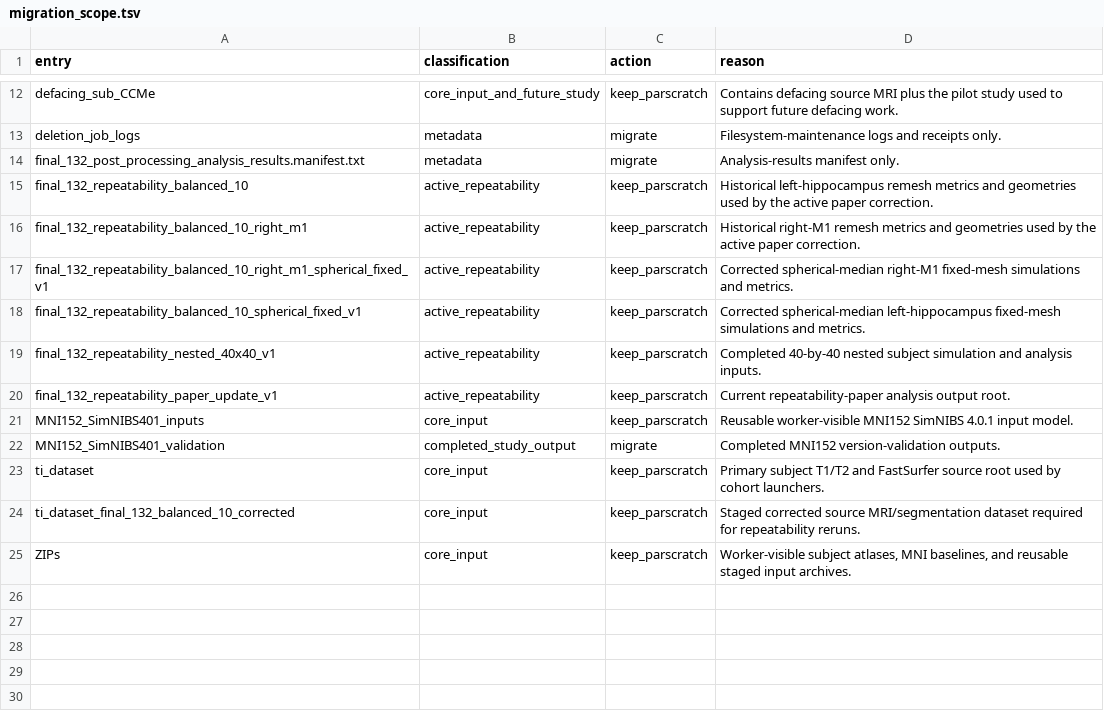
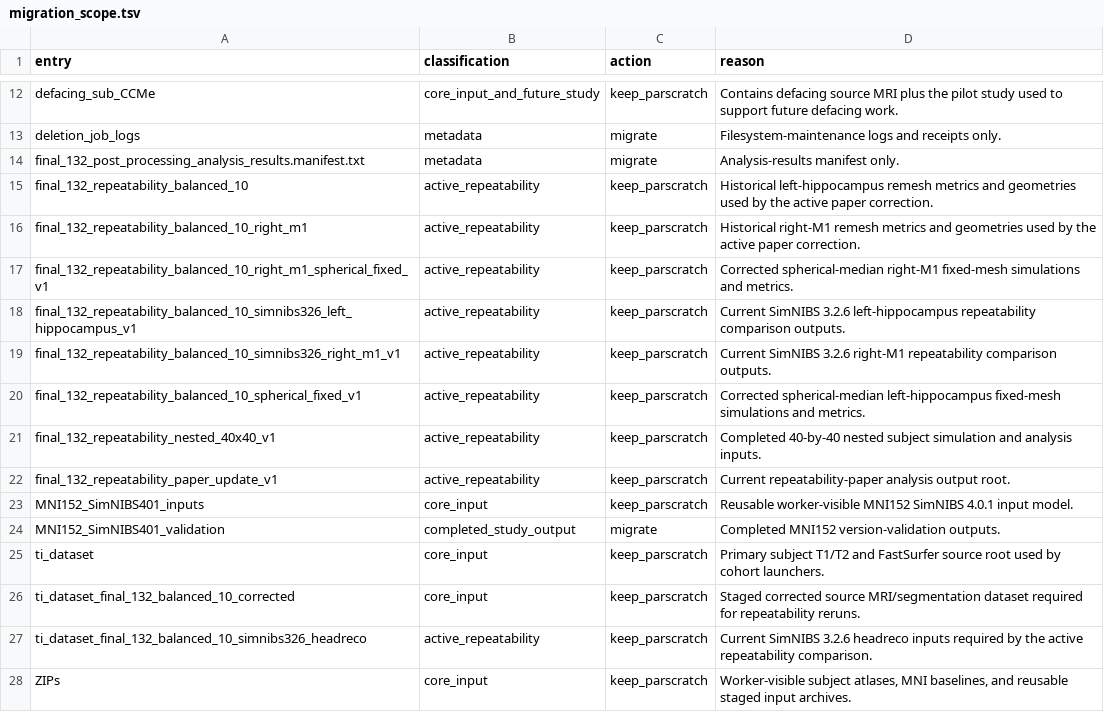
Before and after one commit to DFrogBinder/TI_Pipeline, a TSV file: SimNIBS/Scripts/hpc_storage_migration/migration_scope.tsv, drawn as a sheet; only a part is shown, gaps mark what is left out; the diff names each change by its address in the sheet, - before the commit and + after, or states it on an @@ line.

Commit message:
protect new SimNIBS 3.2.6 migration roots

```diff
--- a/SimNIBS/Scripts/hpc_storage_migration/migration_scope.tsv
+++ b/SimNIBS/Scripts/hpc_storage_migration/migration_scope.tsv
+row 18: final_132_repeatability_balanced_10_simnibs326_left_hippocampus_v1 | active_repeatability | keep_parscratch | Current SimNIBS 3.2.6 left-hippocampus repeatability comparison outputs.
+row 19: final_132_repeatability_balanced_10_simnibs326_right_m1_v1 | active_repeatability | keep_parscratch | Current SimNIBS 3.2.6 right-M1 repeatability comparison outputs.
+row 27: ti_dataset_final_132_balanced_10_simnibs326_headreco | active_repeatability | keep_parscratch | Current SimNIBS 3.2.6 headreco inputs required by the active repeatability comparison.
```
Also changed, not shown: 6 other files.
